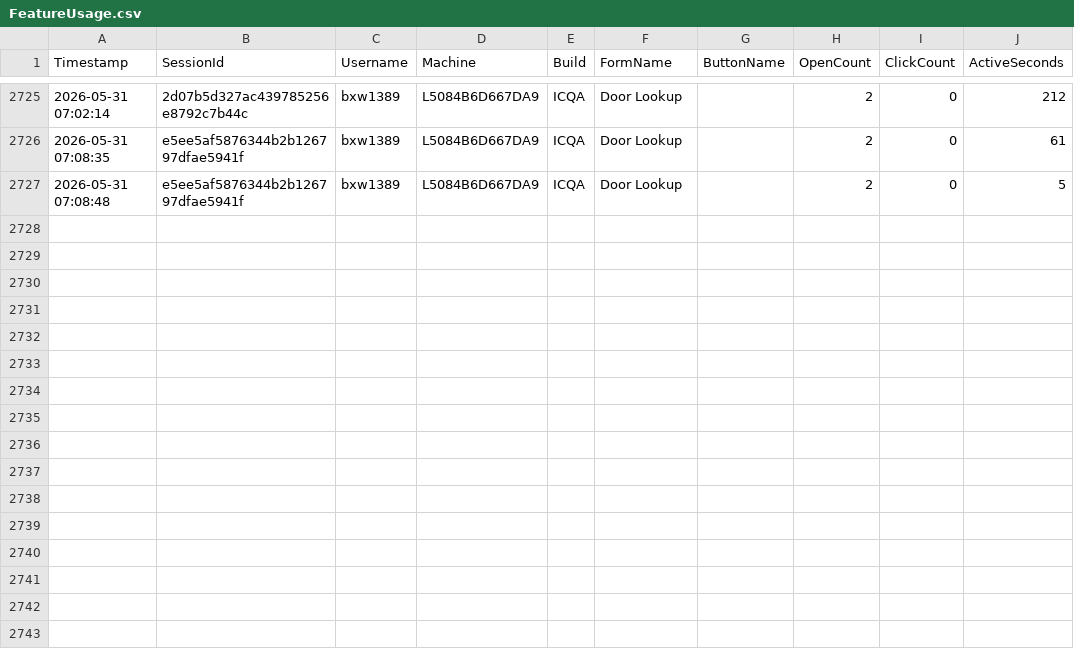
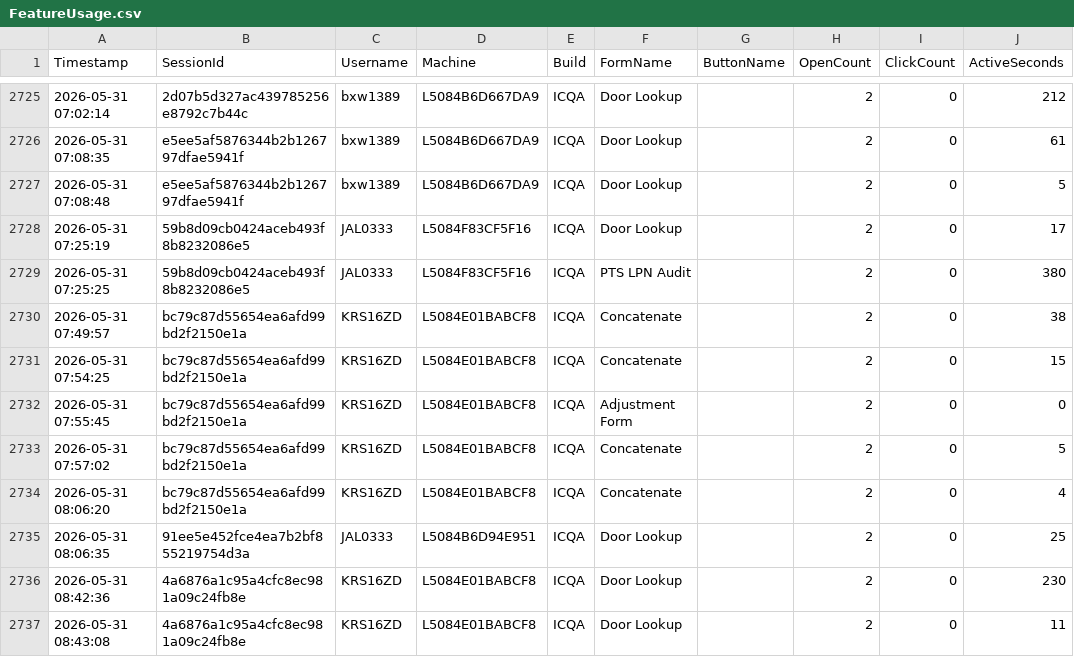
Before and after one commit to ixservices-bit/ixservices.github.io, a CSV file: data/FeatureUsage.csv, drawn as a sheet; only a part is shown, gaps mark what is left out; the diff names each change by its address in the sheet, - before the commit and + after, or states it on an @@ line.

```diff
--- a/data/FeatureUsage.csv
+++ b/data/FeatureUsage.csv
+row 2728: 2026-05-31 07:25:19 | 59b8d09cb0424aceb493f8b8232086e5 | JAL0333 | L5084F83CF5F16 | ICQA | Door Lookup |  | 2 | 0 | 17
+row 2729: 2026-05-31 07:25:25 | 59b8d09cb0424aceb493f8b8232086e5 | JAL0333 | L5084F83CF5F16 | ICQA | PTS LPN Audit |  | 2 | 0 | 380
+row 2730: 2026-05-31 07:49:57 | bc79c87d55654ea6afd99bd2f2150e1a | KRS16ZD | L5084E01BABCF8 | ICQA | Concatenate |  | 2 | 0 | 38
+row 2731: 2026-05-31 07:54:25 | bc79c87d55654ea6afd99bd2f2150e1a | KRS16ZD | L5084E01BABCF8 | ICQA | Concatenate |  | 2 | 0 | 15
+row 2732: 2026-05-31 07:55:45 | bc79c87d55654ea6afd99bd2f2150e1a | KRS16ZD | L5084E01BABCF8 | ICQA | Adjustment Form |  | 2 | 0 | 0
+row 2733: 2026-05-31 07:57:02 | bc79c87d55654ea6afd99bd2f2150e1a | KRS16ZD | L5084E01BABCF8 | ICQA | Concatenate |  | 2 | 0 | 5
+row 2734: 2026-05-31 08:06:20 | bc79c87d55654ea6afd99bd2f2150e1a | KRS16ZD | L5084E01BABCF8 | ICQA | Concatenate |  | 2 | 0 | 4
+row 2735: 2026-05-31 08:06:35 | 91ee5e452fce4ea7b2bf855219754d3a | JAL0333 | L5084B6D94E951 | ICQA | Door Lookup |  | 2 | 0 | 25
+row 2736: 2026-05-31 08:42:36 | 4a6876a1c95a4cfc8ec981a09c24fb8e | KRS16ZD | L5084E01BABCF8 | ICQA | Door Lookup |  | 2 | 0 | 230
+row 2737: 2026-05-31 08:43:08 | 4a6876a1c95a4cfc8ec981a09c24fb8e | KRS16ZD | L5084E01BABCF8 | ICQA | Door Lookup |  | 2 | 0 | 11
```
Also changed, not shown: data/UserUsage.csv, 1 other file.
